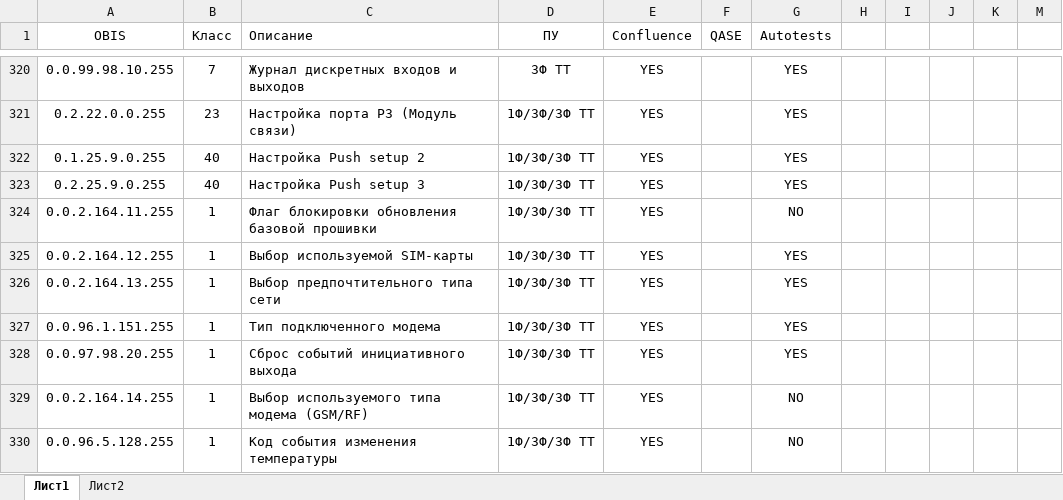
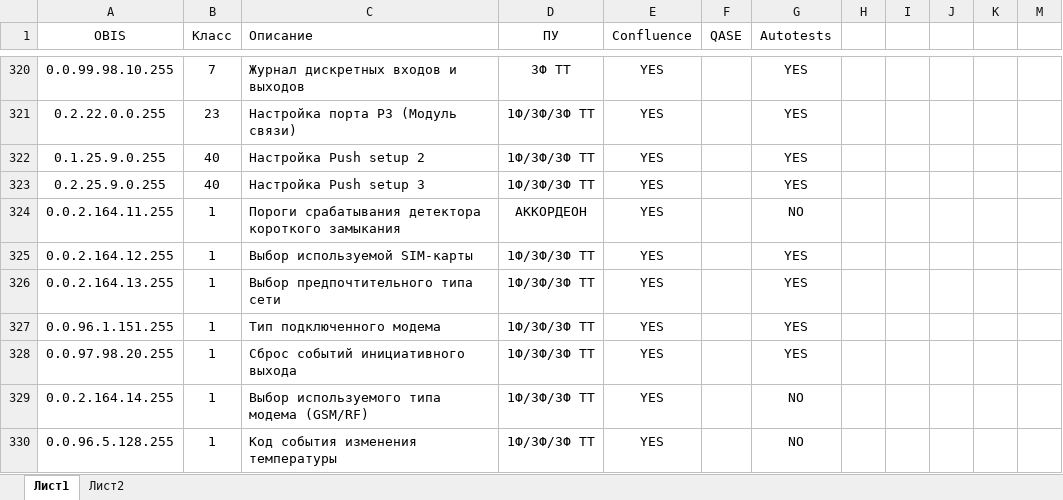
Before and after one commit to loccupy/Emergency_Configurator, an Excel workbook: libs/All_OBIS.xlsx, sheet Лист1, drawn as a sheet; only a part is shown, gaps mark what is left out; values as stored, in another font and other column widths than the file's, no borders; conditional formats not drawn; the diff names each change by its address in the sheet, - before the commit and + after, or states it on an @@ line.

```diff
--- a/libs/All_OBIS.xlsx (sheet Лист1)
+++ b/libs/All_OBIS.xlsx (sheet Лист1)
-C324 (Описание): Флаг блокировки обновления базовой прошивки
+C324 (Описание): Пороги срабатывания детектора короткого замыкания
-D324 (ПУ): 1Ф/3Ф/3Ф ТТ
+D324 (ПУ): АККОРДЕОН
```
Also changed, not shown: 6 other files.
